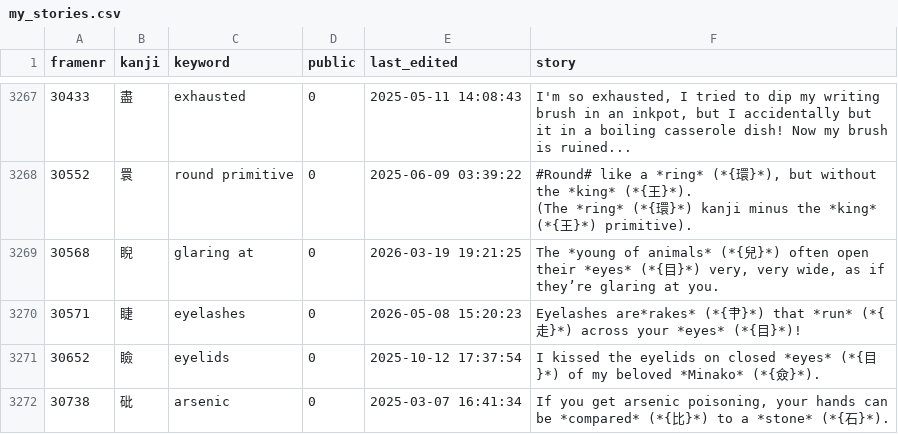
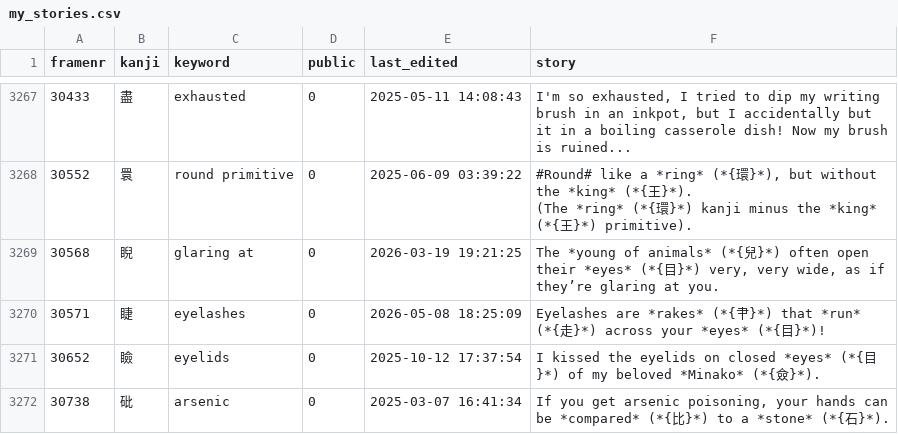
Before and after one commit to AntonioCarlini/japanese, a CSV file: external/my_stories.csv, drawn as a sheet; only a part is shown, gaps mark what is left out; the diff names each change by its address in the sheet, - before the commit and + after, or states it on an @@ line.

Commit message:
external/my_stories.csv: Fix an annoying missing space in the story for "eyelashes"

```diff
--- a/external/my_stories.csv
+++ b/external/my_stories.csv
-E3270 (last_edited): 2026-05-08 15:20:23
+E3270 (last_edited): 2026-05-08 18:25:09
-F3270 (story): Eyelashes are*rakes* (*{肀…
+F3270 (story): Eyelashes are *rakes* (*{肀…
```
